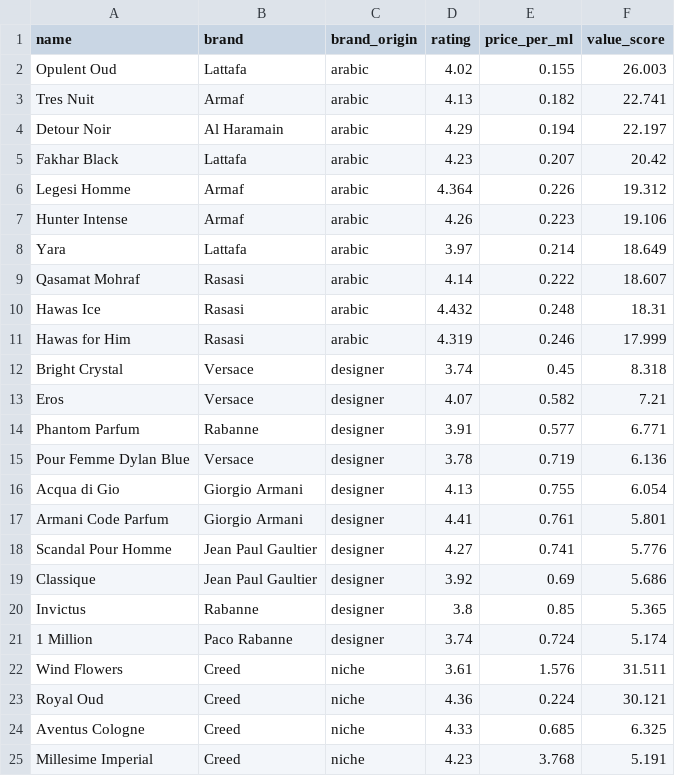
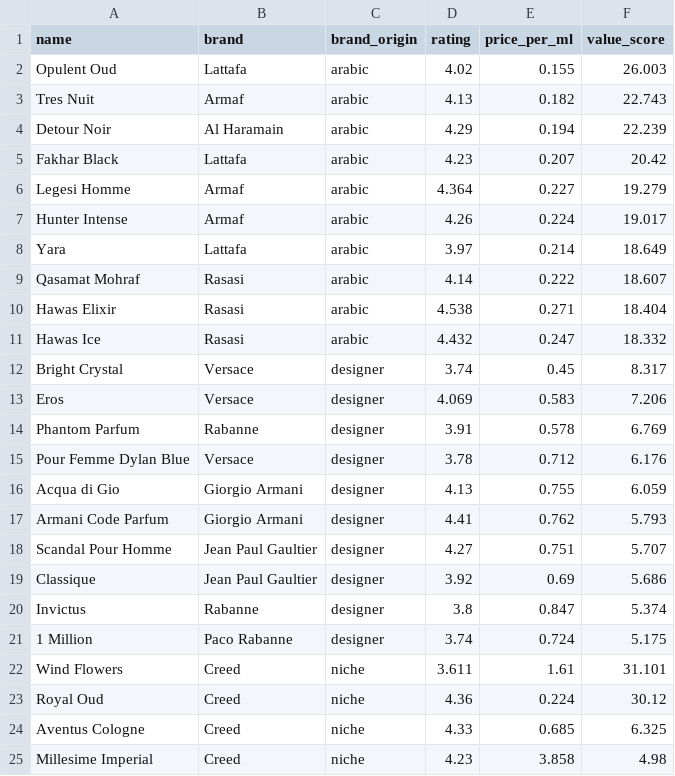
Before and after one commit to danteyamato1/fragrance-market-intelligence, a CSV file: cleaned_data/analysis_value_leaderboard.csv, drawn as a sheet; only a part is shown; the diff covers the shown part only.

```diff
--- a/cleaned_data/analysis_value_leaderboard.csv
+++ b/cleaned_data/analysis_value_leaderboard.csv
@@ -2,24 +2,24 @@ name,brand,brand_origin,rating,price_per_ml,value_score
 Opulent Oud,Lattafa,arabic,4.02,0.155,26.003
-Tres Nuit,Armaf,arabic,4.13,0.182,22.741
-Detour Noir,Al Haramain,arabic,4.29,0.194,22.197
+Tres Nuit,Armaf,arabic,4.13,0.182,22.743
+Detour Noir,Al Haramain,arabic,4.29,0.194,22.239
 Fakhar Black,Lattafa,arabic,4.23,0.207,20.42
-Legesi Homme,Armaf,arabic,4.364,0.226,19.312
-Hunter Intense,Armaf,arabic,4.26,0.223,19.106
+Legesi Homme,Armaf,arabic,4.364,0.227,19.279
+Hunter Intense,Armaf,arabic,4.26,0.224,19.017
 Yara,Lattafa,arabic,3.97,0.214,18.649
 Qasamat Mohraf,Rasasi,arabic,4.14,0.222,18.607
-Hawas Ice,Rasasi,arabic,4.432,0.248,18.31
-Hawas for Him,Rasasi,arabic,4.319,0.246,17.999
-Bright Crystal,Versace,designer,3.74,0.45,8.318
-Eros,Versace,designer,4.07,0.582,7.21
-Phantom Parfum,Rabanne,designer,3.91,0.577,6.771
-Pour Femme Dylan Blue,Versace,designer,3.78,0.719,6.136
-Acqua di Gio,Giorgio Armani,designer,4.13,0.755,6.054
-Armani Code Parfum,Giorgio Armani,designer,4.41,0.761,5.801
-Scandal Pour Homme,Jean Paul Gaultier,designer,4.27,0.741,5.776
+Hawas Elixir,Rasasi,arabic,4.538,0.271,18.404
+Hawas Ice,Rasasi,arabic,4.432,0.247,18.332
+Bright Crystal,Versace,designer,3.74,0.45,8.317
+Eros,Versace,designer,4.069,0.583,7.206
+Phantom Parfum,Rabanne,designer,3.91,0.578,6.769
+Pour Femme Dylan Blue,Versace,designer,3.78,0.712,6.176
+Acqua di Gio,Giorgio Armani,designer,4.13,0.755,6.059
+Armani Code Parfum,Giorgio Armani,designer,4.41,0.762,5.793
+Scandal Pour Homme,Jean Paul Gaultier,designer,4.27,0.751,5.707
 Classique,Jean Paul Gaultier,designer,3.92,0.69,5.686
-Invictus,Rabanne,designer,3.8,0.85,5.365
-1 Million,Paco Rabanne,designer,3.74,0.724,5.174
-Wind Flowers,Creed,niche,3.61,1.576,31.511
-Royal Oud,Creed,niche,4.36,0.224,30.121
+Invictus,Rabanne,designer,3.8,0.847,5.374
+1 Million,Paco Rabanne,designer,3.74,0.724,5.175
+Wind Flowers,Creed,niche,3.611,1.61,31.101
+Royal Oud,Creed,niche,4.36,0.224,30.12
 Aventus Cologne,Creed,niche,4.33,0.685,6.325
-Millesime Imperial,Creed,niche,4.23,3.768,5.191
+Millesime Imperial,Creed,niche,4.23,3.858,4.98
```
Also changed, not shown: 1 added row, 1 removed row and 10 edited cells elsewhere in this file, 10 other files.
